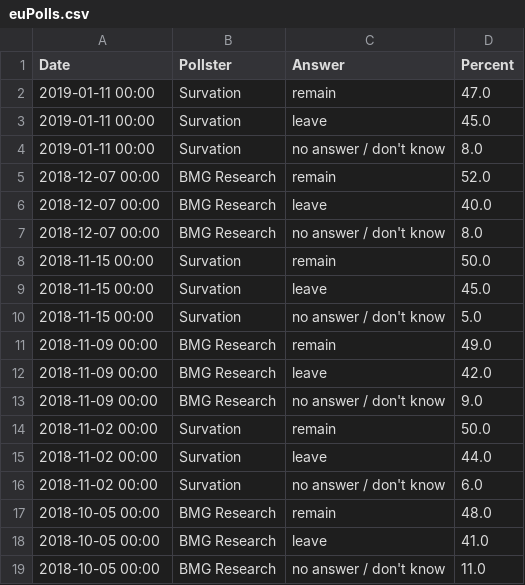
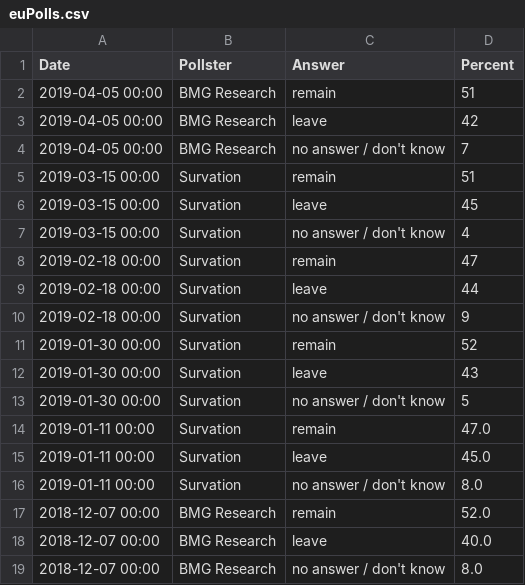
Before and after one commit to gicentre/data, a CSV file: euPolls.csv, drawn as a sheet; only a part is shown; the shorter side is filled out with more unchanged rows; the diff names each change by its address in the sheet, - before the commit and + after, or states it on an @@ line.

Commit message:
Update EU polling data with April 2019 results. Remove BOM in CSV header.

```diff
--- a/euPolls.csv
+++ b/euPolls.csv
+row 2: 2019-04-05 00:00 | BMG Research | remain | 51
+row 3: 2019-04-05 00:00 | BMG Research | leave | 42
+row 4: 2019-04-05 00:00 | BMG Research | no answer / don't know | 7
+row 5: 2019-03-15 00:00 | Survation | remain | 51
+row 6: 2019-03-15 00:00 | Survation | leave | 45
+row 7: 2019-03-15 00:00 | Survation | no answer / don't know | 4
+row 8: 2019-02-18 00:00 | Survation | remain | 47
+row 9: 2019-02-18 00:00 | Survation | leave | 44
+row 10: 2019-02-18 00:00 | Survation | no answer / don't know | 9
+row 11: 2019-01-30 00:00 | Survation | remain | 52
+row 12: 2019-01-30 00:00 | Survation | leave | 43
+row 13: 2019-01-30 00:00 | Survation | no answer / don't know | 5
```
Also changed, not shown: 1 other file.
